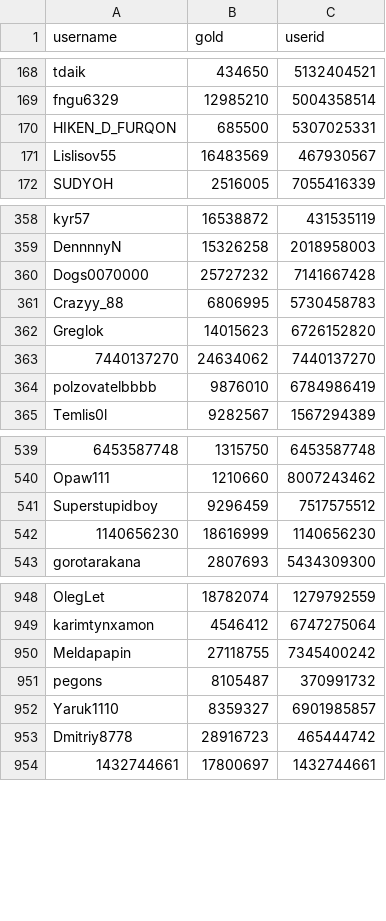
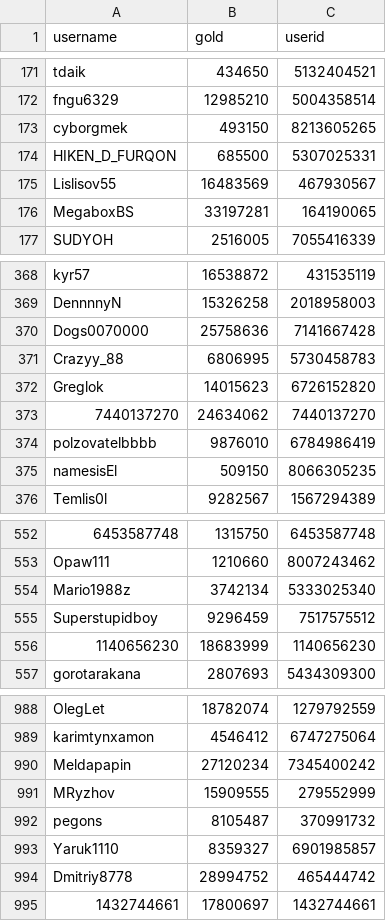
Before and after one commit to a-bormotov/tg_gold_rush, a CSV file: user_gold.csv, drawn as a sheet; only a part is shown, gaps mark what is left out; addresses are those after the commit; the diff covers the shown part only; the diff names each change by its address in the sheet, - before the commit and + after, or states it on an @@ line.

```diff
--- a/user_gold.csv
+++ b/user_gold.csv
+row 173: cyborgmek | 493150 | 8213605265
+row 176: MegaboxBS | 33197281 | 164190065
-B370 (gold): 25727232
+B370 (gold): 25758636
+row 375: namesisEl | 509150 | 8066305235
+row 554: Mario1988z | 3742134 | 5333025340
-B556 (gold): 18616999
+B556 (gold): 18683999
-B990 (gold): 27118755
+B990 (gold): 27120234
+row 991: MRyzhov | 15909555 | 279552999
-B994 (gold): 28916723
+B994 (gold): 28994752
```
Also changed, not shown: 37 added rows and 28 edited cells elsewhere in this file, user_total.csv.
